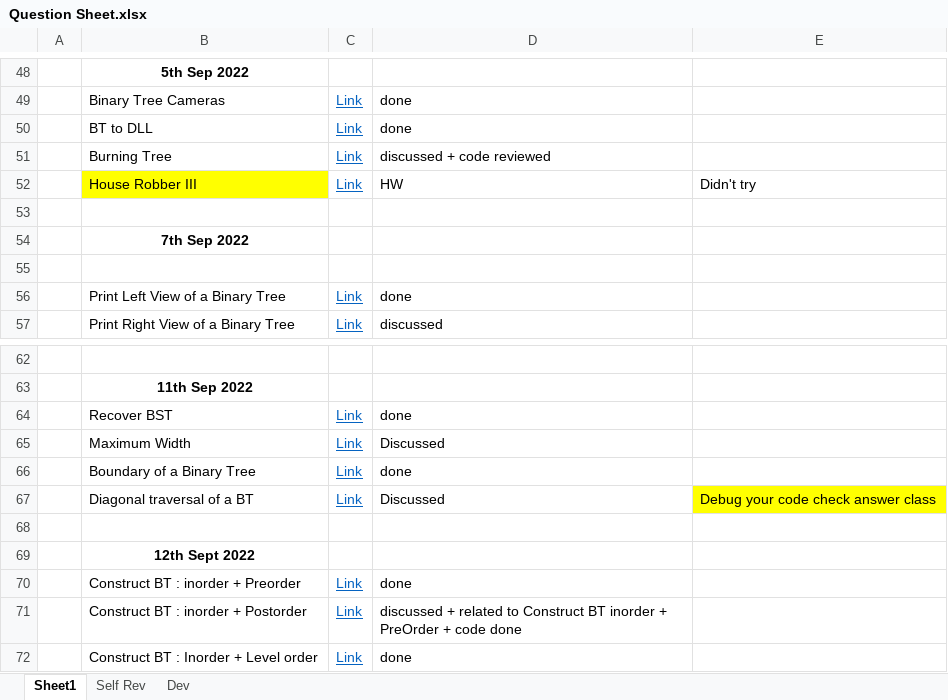
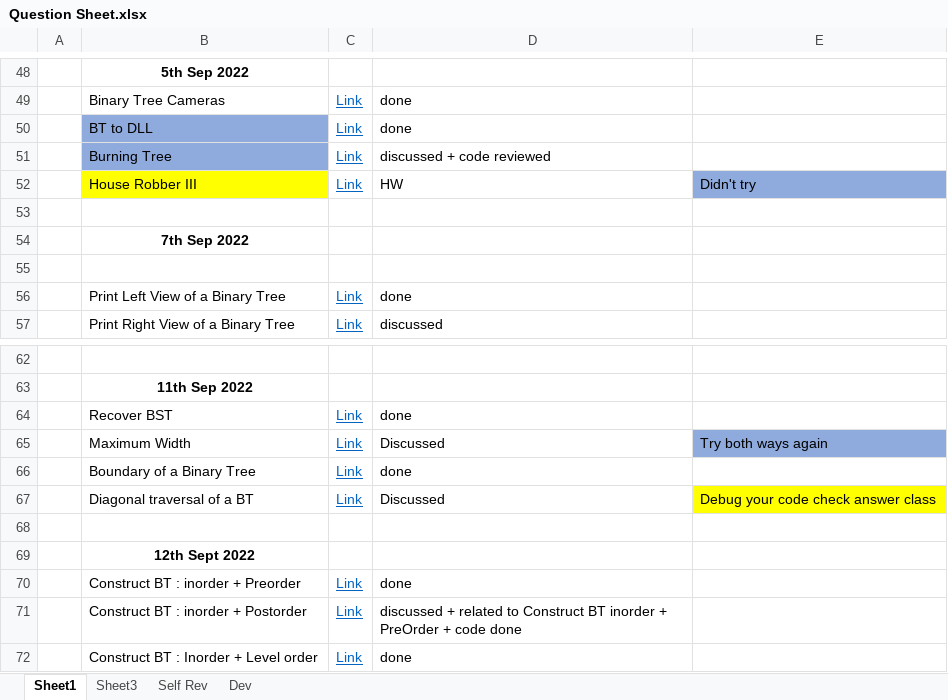
Before and after one commit to shubhb4u/Pepcoding-Level-1, an Excel workbook: Question Sheet.xlsx, sheet Sheet1, drawn as a sheet; only a part is shown, gaps mark what is left out; values as stored, in another font and other column widths than the file's, no borders; the diff names each change by its address in the sheet, - before the commit and + after, or states it on an @@ line.

```diff
--- a/Question Sheet.xlsx (sheet Sheet1)
+++ b/Question Sheet.xlsx (sheet Sheet1)
+sheet tab: Sheet3
-B50:B51 fill: none
+B50:B51 fill: #8FAADC
-E52 fill: none
+E52 fill: #8FAADC
-E65: (empty)
+E65: Try both ways again
-E65 fill: none
+E65 fill: #8FAADC
```
Also changed, not shown: 6 other files.
